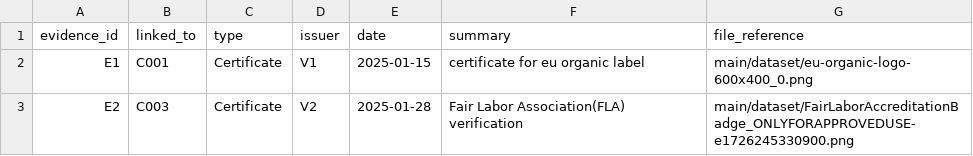
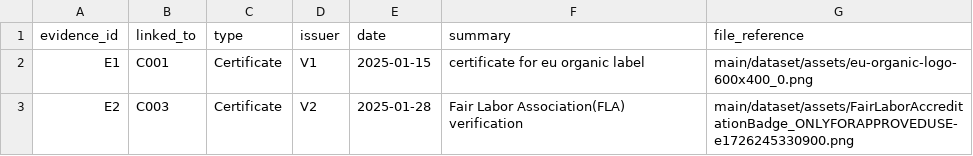
Before and after one commit to rscott34/Innovation-project-4, a CSV file: main/dataset/evidence.csv, drawn as a sheet.

Commit message:
Update file references in evidence.csv

```diff
--- a/main/dataset/evidence.csv
+++ b/main/dataset/evidence.csv
@@ -1,3 +1,3 @@
 evidence_id,linked_to,type,issuer,date,summary,file_reference
-E1,C001,Certificate,V1,2025-01-15,certificate for eu organic label,main/dataset/eu-organic-logo-600x400_0.png
-E2,C003,Certificate,V2,2025-01-28,Fair Labor Association(FLA) verification,main/dataset/FairLaborAccreditationBadge_ONLYFORAPPROVEDUSE-e1726245330900.png
+E1,C001,Certificate,V1,2025-01-15,certificate for eu organic label,main/dataset/assets/eu-organic-logo-600x400_0.png
+E2,C003,Certificate,V2,2025-01-28,Fair Labor Association(FLA) verification,main/dataset/assets/FairLaborAccreditationBadge_ONLYFORAPPROVEDUSE-e1726245330900.png
```
